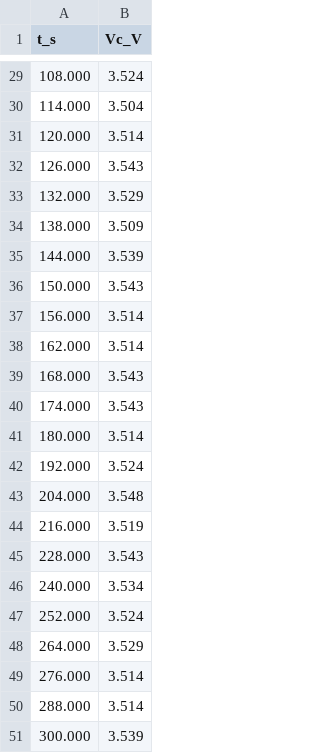
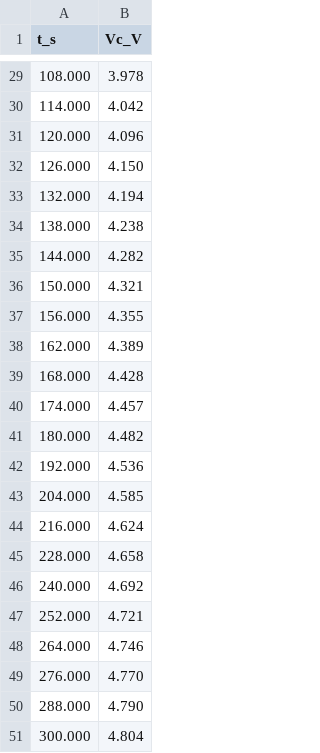
Before and after one commit to Kdu07/rythmo-iot, a CSV file: document/dados.csv, drawn as a sheet; only a part is shown, gaps mark what is left out; the diff covers the shown part only.

```diff
--- a/document/dados.csv
+++ b/document/dados.csv
@@ -29,23 +29,23 @@ t_s, Vc_V
-108.000, 3.524
-114.000, 3.504
-120.000, 3.514
-126.000, 3.543
-132.000, 3.529
-138.000, 3.509
-144.000, 3.539
-150.000, 3.543
-156.000, 3.514
-162.000, 3.514
-168.000, 3.543
-174.000, 3.543
-180.000, 3.514
-192.000, 3.524
-204.000, 3.548
-216.000, 3.519
-228.000, 3.543
-240.000, 3.534
-252.000, 3.524
-264.000, 3.529
-276.000, 3.514
-288.000, 3.514
-300.000, 3.539
+108.000, 3.978
+114.000, 4.042
+120.000, 4.096
+126.000, 4.150
+132.000, 4.194
+138.000, 4.238
+144.000, 4.282
+150.000, 4.321
+156.000, 4.355
+162.000, 4.389
+168.000, 4.428
+174.000, 4.457
+180.000, 4.482
+192.000, 4.536
+204.000, 4.585
+216.000, 4.624
+228.000, 4.658
+240.000, 4.692
+252.000, 4.721
+264.000, 4.746
+276.000, 4.770
+288.000, 4.790
+300.000, 4.804
```
Also changed, not shown: 27 edited cells elsewhere in this file, 2 other files.
